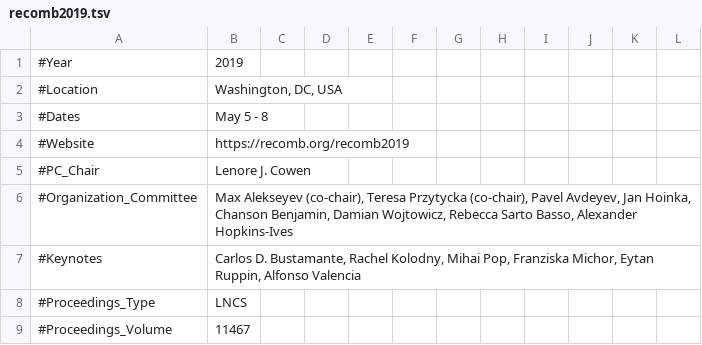
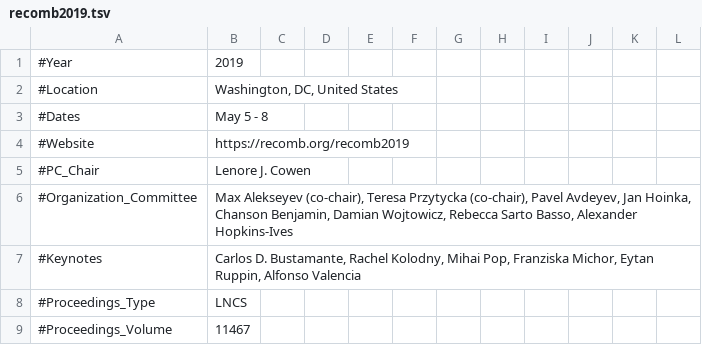
Before and after one commit to recomb-conference/proceedings, a TSV file: tsv/recomb2019.tsv, drawn as a sheet; only a part is shown.

```diff
--- a/tsv/recomb2019.tsv
+++ b/tsv/recomb2019.tsv
@@ -1,3 +1,3 @@
 #Year	2019										
-#Location	Washington, DC, USA										
+#Location	Washington, DC, United States										
 #Dates	May 5 - 8										
```
Also changed, not shown: tsv/recomb2022.tsv, tsv/recomb2024.tsv.
